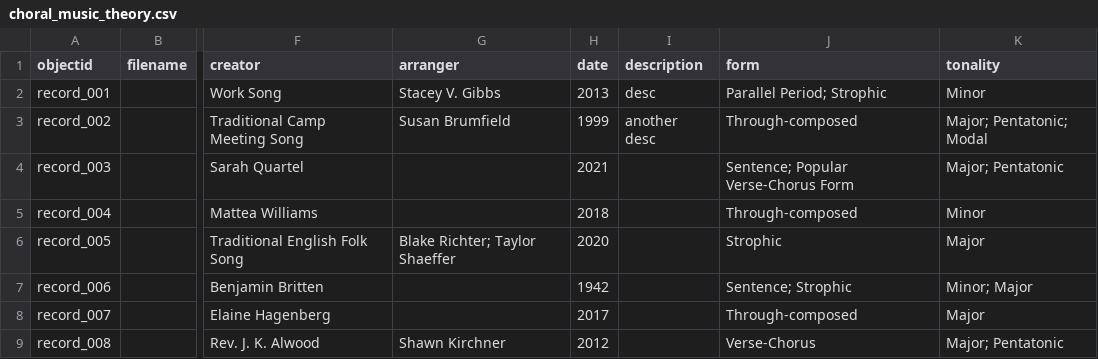
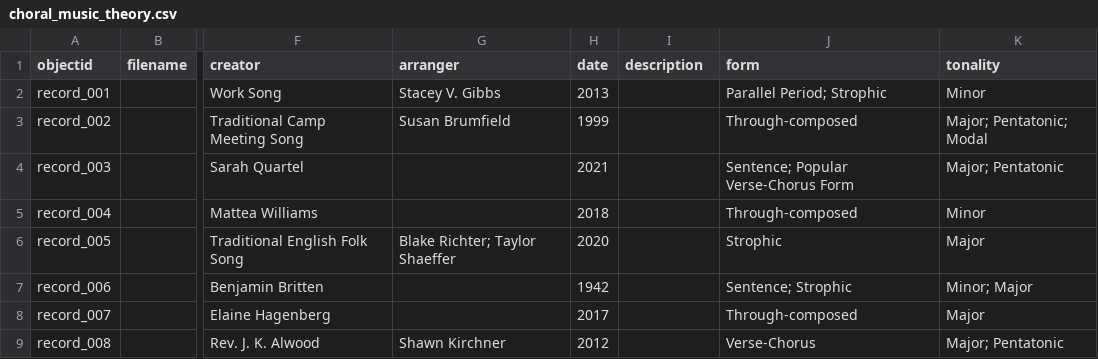
Before and after one commit to choralmusictheory/ChoralMusicTheory, a CSV file: _data/choral_music_theory.csv, drawn as a sheet; only a part is shown, gaps mark what is left out; the diff names each change by its address in the sheet, - before the commit and + after, or states it on an @@ line.

Commit message:
Add files via upload
0 New Records

```diff
--- a/_data/choral_music_theory.csv
+++ b/_data/choral_music_theory.csv
-I2 (description): desc
+I2 (description): (empty)
-I3 (description): another desc
+I3 (description): (empty)
```
